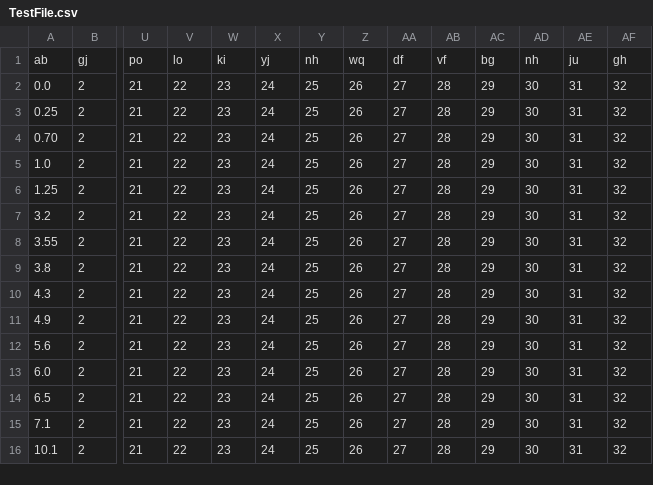
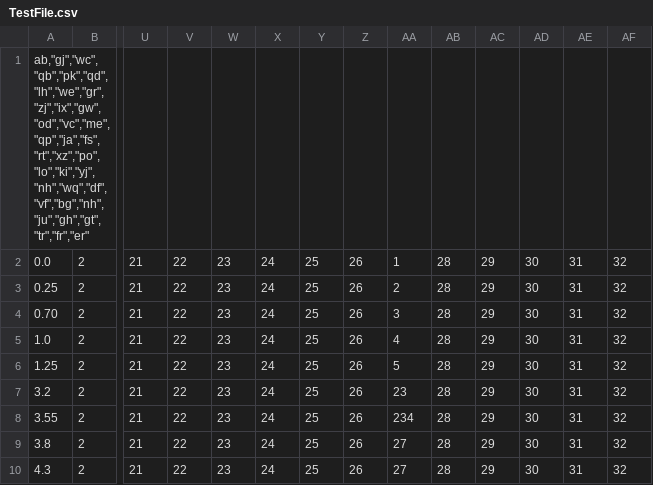
Before and after one commit to ul-gaul/Avionique_Software, a CSV file: BaseStation/src/resources/TestFile.csv, drawn as a sheet; only a part is shown, gaps mark what is left out; the shorter side is filled out with more unchanged rows; removed rows and columns are numbered as before the commit, all else as after; rows hold the shown columns only; the diff names each change by its address in the sheet, - before the commit and + after, or states it on an @@ line.

```diff
--- a/BaseStation/src/resources/TestFile.csv
+++ b/BaseStation/src/resources/TestFile.csv
-row 1: ab | gj | po | lo | ki | yj | nh | wq | df | vf | bg | nh | ju | gh
+row 1: ab,"gj","wc","qb","pk","qd","lh","we","gr","zj","ix","gw","od","vc","me","qp","ja","fs","rt","xz","po","lo","ki","yj","nh","wq","df","vf","bg","nh","ju","gh","gt","tr","fr","er"
-AA2: 27
+AA2: 1
-AA3: 27
+AA3: 2
-AA4: 27
+AA4: 3
-AA5: 27
+AA5: 4
-AA6: 27
+AA6: 5
-AA7: 27
+AA7: 23
-AA8: 27
+AA8: 234
```
Also changed, not shown: 2 other files.
